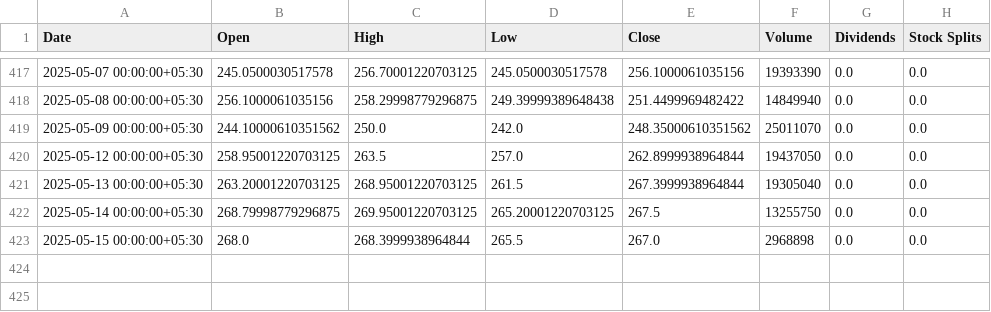
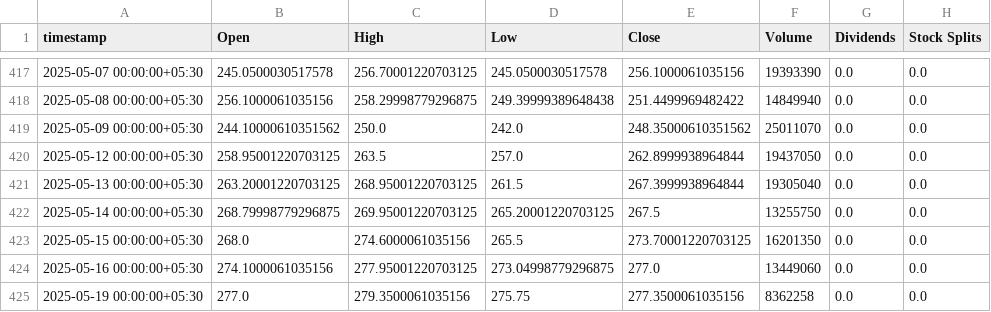
Before and after one commit to abhhiixxhek/StockPrediction, a CSV file: yahoostockdata/JIOFIN.csv, drawn as a sheet; only a part is shown, gaps mark what is left out; the diff names each change by its address in the sheet, - before the commit and + after, or states it on an @@ line.

```diff
--- a/yahoostockdata/JIOFIN.csv
+++ b/yahoostockdata/JIOFIN.csv
-A1: Date
+A1: timestamp
-C423 (High): 268.3999938964844
+C423 (High): 274.6000061035156
-E423 (Close): 267.0
+E423 (Close): 273.70001220703125
-F423 (Volume): 2968898
+F423 (Volume): 16201350
+row 424: 2025-05-16 00:00:00+05:30 | 274.1000061035156 | 277.95001220703125 | 273.04998779296875 | 277.0 | 13449060 | 0.0 | 0.0
+row 425: 2025-05-19 00:00:00+05:30 | 277.0 | 279.3500061035156 | 275.75 | 277.3500061035156 | 8362258 | 0.0 | 0.0
```
Also changed, not shown: yahoostockdata/ETERNAL.csv, 50 other files.
